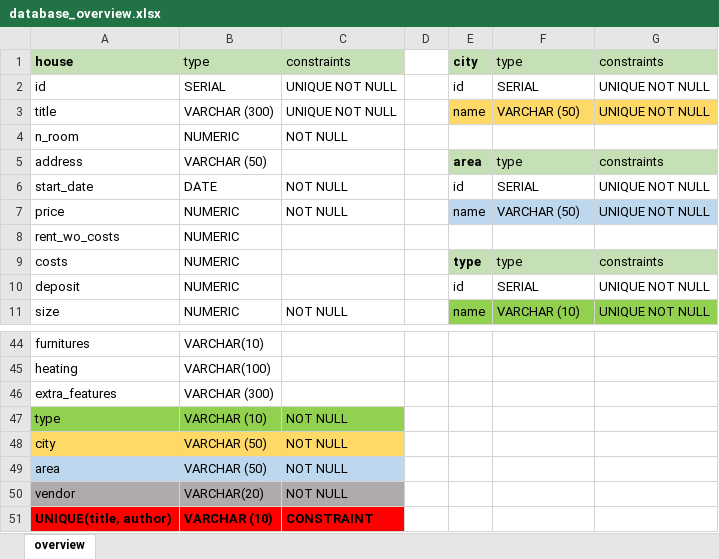
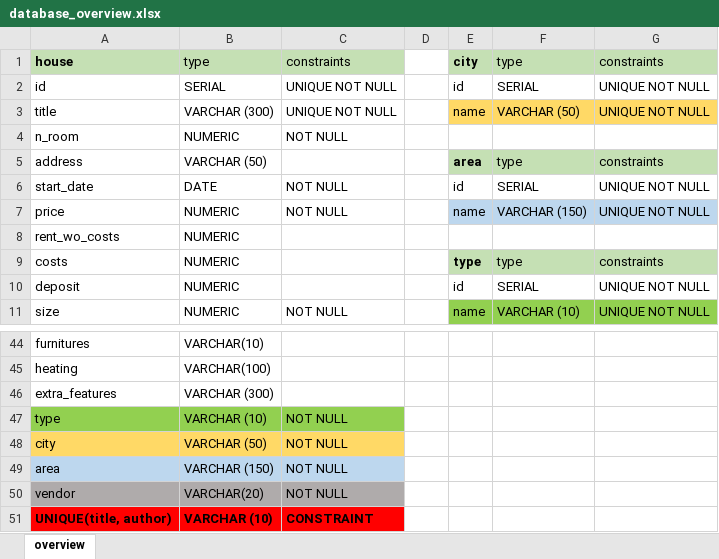
Before and after one commit to ALMSAnalytics/immoDATA, an Excel workbook: documentation/database_overview.xlsx, sheet overview, drawn as a sheet; only a part is shown, gaps mark what is left out; values as stored, in another font and other column widths than the file's, no borders; the diff names each change by its address in the sheet, - before the commit and + after, or states it on an @@ line.

```diff
--- a/documentation/database_overview.xlsx (sheet overview)
+++ b/documentation/database_overview.xlsx (sheet overview)
-F7: VARCHAR (50)
+F7: VARCHAR (150)
-B49: VARCHAR (50)
+B49: VARCHAR (150)
```
Also changed, not shown: 2 other files.
